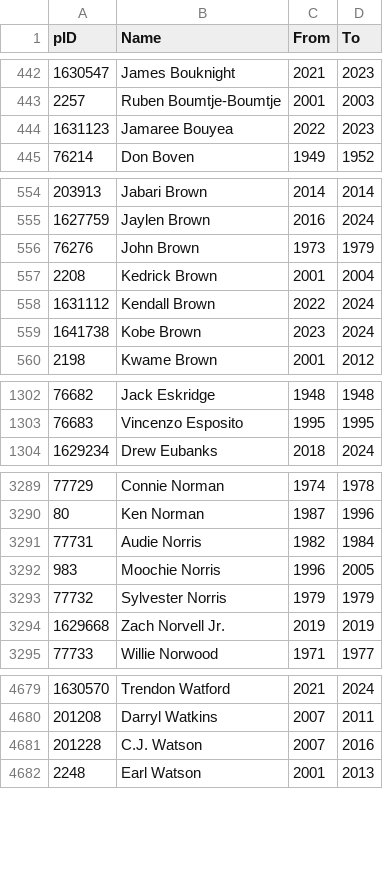
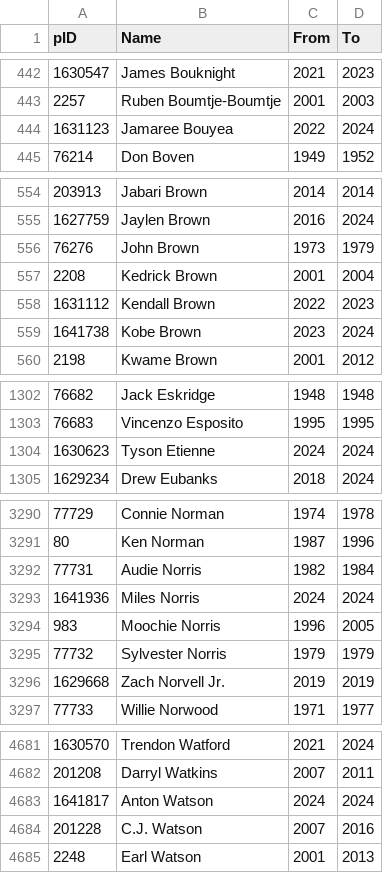
Before and after one commit to sravanpannala/NBA, a CSV file: data/NBA_players_database.csv, drawn as a sheet; only a part is shown, gaps mark what is left out; the diff covers the shown part only.

Commit message:
upload new players missed algorithm

```diff
--- a/data/NBA_players_database.csv
+++ b/data/NBA_players_database.csv
@@ -443,3 +443,3 @@ pID,Name,From,To
 2257,Ruben Boumtje-Boumtje,2001,2003
-1631123,Jamaree Bouyea,2022,2023
+1631123,Jamaree Bouyea,2022,2024
 76214,Don Boven,1949,1952
@@ -557,3 +557,3 @@ pID,Name,From,To
 2208,Kedrick Brown,2001,2004
-1631112,Kendall Brown,2022,2024
+1631112,Kendall Brown,2022,2023
 1641738,Kobe Brown,2023,2024
@@ -1303,2 +1303,3 @@ pID,Name,From,To
 76683,Vincenzo Esposito,1995,1995
+1630623,Tyson Etienne,2024,2024
 1629234,Drew Eubanks,2018,2024
@@ -3291,2 +3292,3 @@ pID,Name,From,To
 77731,Audie Norris,1982,1984
+1641936,Miles Norris,2024,2024
 983,Moochie Norris,1996,2005
@@ -4680,2 +4682,3 @@ pID,Name,From,To
 201208,Darryl Watkins,2007,2011
+1641817,Anton Watson,2024,2024
 201228,C.J. Watson,2007,2016
```
Also changed, not shown: 2 edited cells elsewhere in this file, 4 other files.
